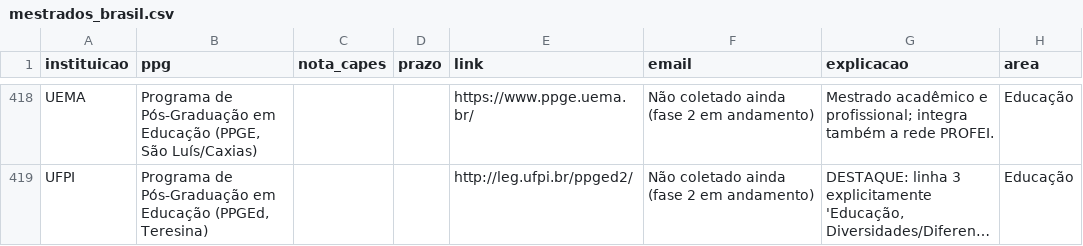
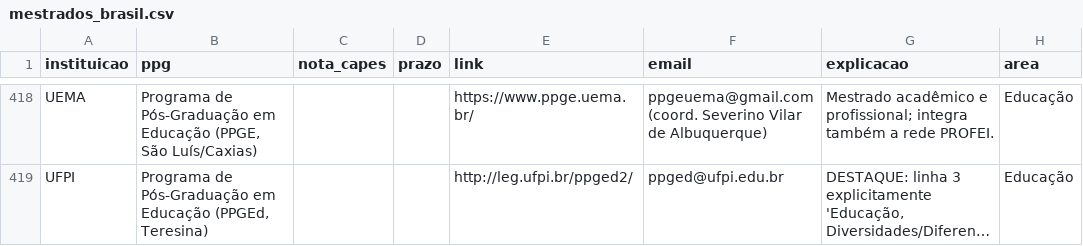
Before and after one commit to jfs195805-alt/Bolsamestradodoutorado, a CSV file: mestrados_brasil.csv, drawn as a sheet; only a part is shown, gaps mark what is left out; long unchanged cells end in …; the diff covers the shown part only; the diff names each change by its address in the sheet, - before the commit and + after, or states it on an @@ line.

```diff
--- a/mestrados_brasil.csv
+++ b/mestrados_brasil.csv
-F418 (email): Não coletado ainda (fase 2 em andamento)
+F418 (email): ppgeuema@gmail.com (coord. Severino Vilar de Albuquerque)
-F419 (email): Não coletado ainda (fase 2 em andamento)
+F419 (email): ppged@ufpi.edu.br
```
Also changed, not shown: 27 edited cells elsewhere in this file.
